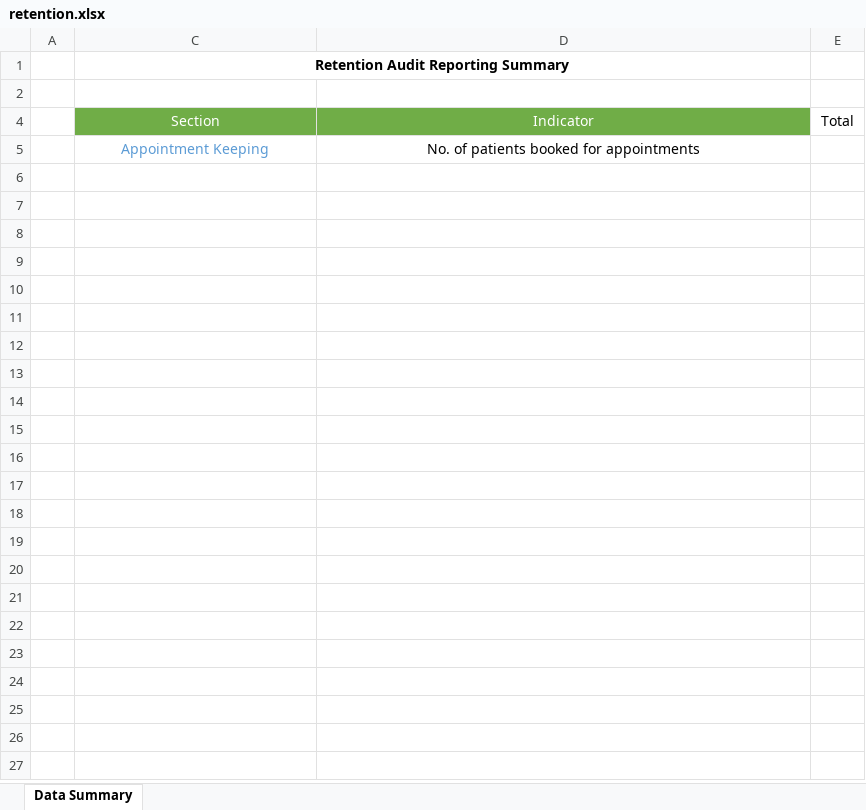
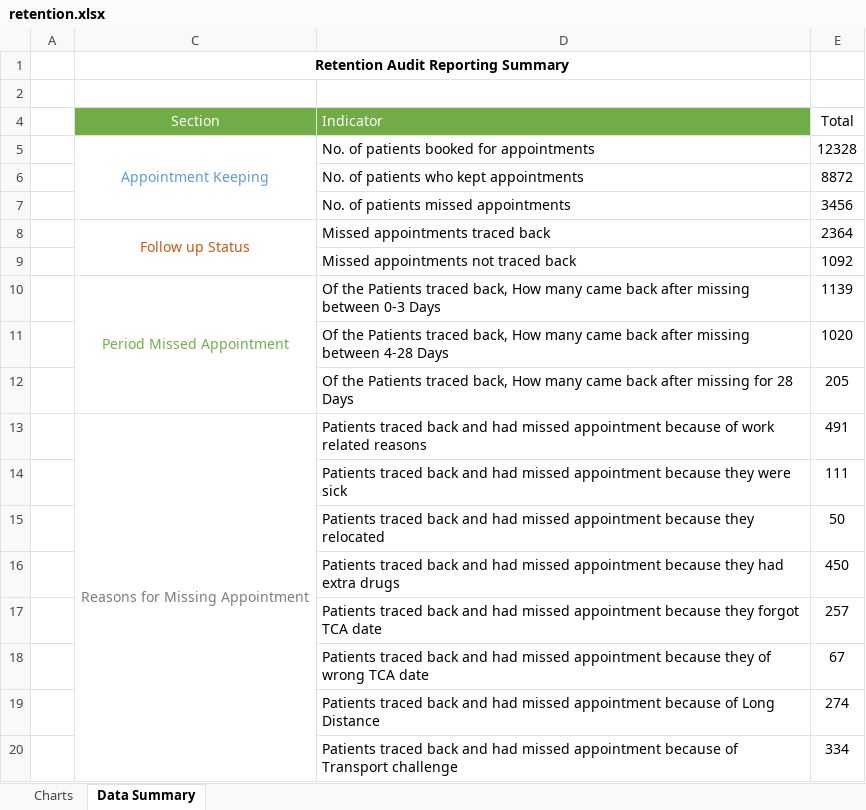
Before and after one commit to elkant/Cohorts, an Excel workbook: web/retention.xlsx, sheet Data Summary, drawn as a sheet; only a part is shown; values as stored, in another font and other column widths than the file's, no borders; charts and pictures not drawn; the diff covers the shown part only; the diff names each change by its address in the sheet, - before the commit and + after, or states it on an @@ line.

```diff
--- a/web/retention.xlsx (sheet Data Summary)
+++ b/web/retention.xlsx (sheet Data Summary)
+sheet tab: Charts
-D4:D5 alignment: center
+D4:D5 alignment: left
+C5:C7 merged
-E5 (Total): (empty)
+E5 (Total): 12328
+row 6:  |  | No. of patients who kept appointments | 8872
+row 7:  |  | No. of patients missed appointments | 3456
+row 8:  | Follow up Status | Missed appointments traced back | 2364
+row 9:  |  | Missed appointments not traced back | 1092
+row 10:  | Period Missed Appointment | Of the Patients traced back, How many came back after missing between 0-3 Days | 1139
+row 11:  |  | Of the Patients traced back, How many came back after missing between 4-28 Days | 1020
+row 12:  |  | Of the Patients traced back, How many came back after missing for 28 Days | 205
+row 13:  | Reasons for Missing Appointment | Patients traced back and had missed appointment because of work related reasons | 491
+row 14:  |  | Patients traced back and had missed appointment because they were sick | 111
+row 15:  |  | Patients traced back and had missed appointment because they relocated | 50
+row 16:  |  | Patients traced back and had missed appointment because they had extra drugs | 450
+row 17:  |  | Patients traced back and had missed appointment because they forgot TCA date | 257
+row 18:  |  | Patients traced back and had missed appointment because they of wrong TCA date | 67
+row 19:  |  | Patients traced back and had missed appointment because of Long Distance | 274
+row 20:  |  | Patients traced back and had missed appointment because of Transport challenge | 334
```
Also changed, not shown: 12 added rows elsewhere in this sheet, hidden cells, charts or pictures, web/otz_reports.xlsx, web/pns/daily_data_triangulation_template_v100.xlsx, 11 other files.
